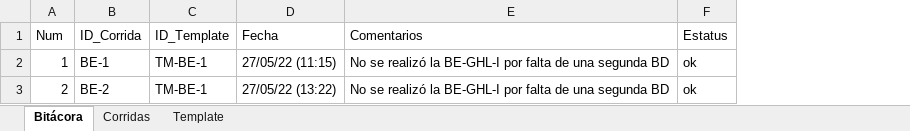
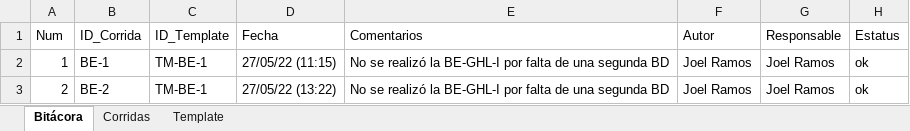
Before and after one commit to JoelIRamos/TC3005B-Gpo505-E1, an Excel workbook: DATABASE/Bitácora.xlsx, sheet Bitácora, drawn as a sheet; values as stored, in another font and other column widths than the file's, no borders; table styles not drawn; the diff names each change by its address in the sheet, - before the commit and + after, or states it on an @@ line.

```diff
--- a/DATABASE/Bitácora.xlsx (sheet Bitácora)
+++ b/DATABASE/Bitácora.xlsx (sheet Bitácora)
+column F (Autor), rows 2-3: Joel Ramos | Joel Ramos
+column G (Responsable), rows 2-3: Joel Ramos | Joel Ramos
```
Also changed, not shown: sheet Template, sheet Corridas, 5 other files.
